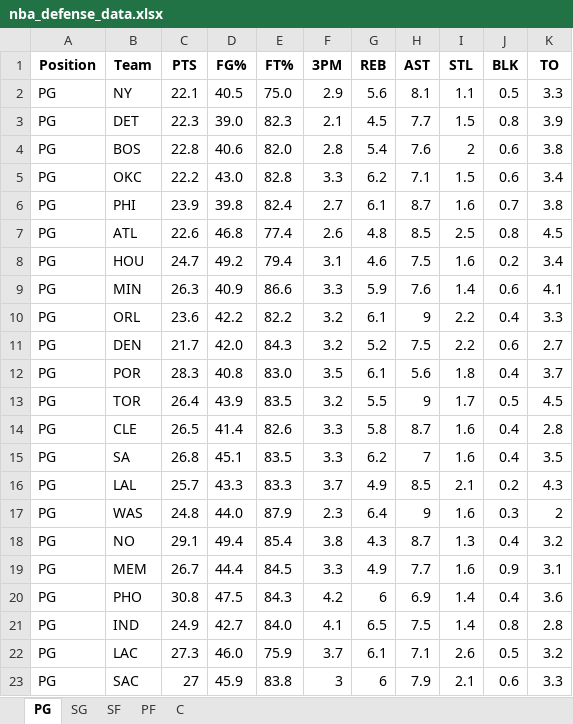
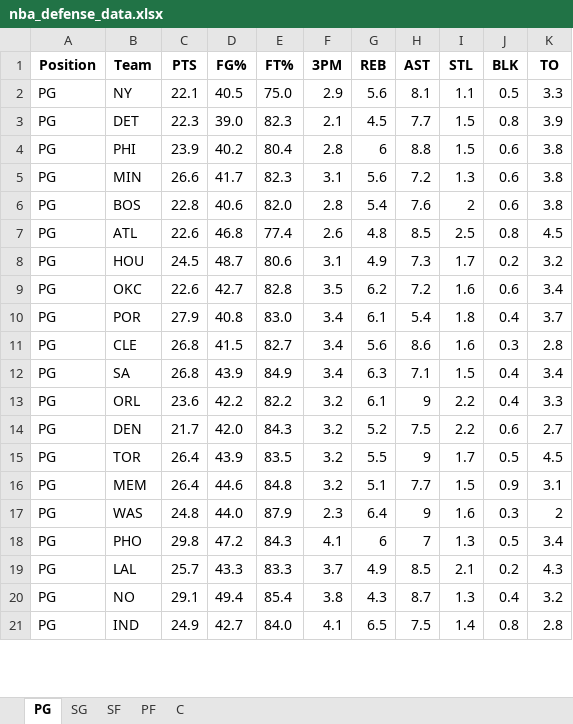
Before and after one commit to mithun-s14/prop_model, an Excel workbook: backend/data/nba_defense_data.xlsx, sheet PG, drawn as a sheet; only a part is shown; values as stored, in another font and other column widths than the file's, no borders; removed rows and columns are numbered as before the commit, all else as after; the diff covers the shown part only; the diff names each change by its address in the sheet, - before the commit and + after, or states it on an @@ line.

```diff
--- a/backend/data/nba_defense_data.xlsx (sheet PG)
+++ b/backend/data/nba_defense_data.xlsx (sheet PG)
+row 4: PG | PHI | 23.9 | 40.2 | 80.4 | 2.8 | 6 | 8.8 | 1.5 | 0.6 | 3.8
+row 5: PG | MIN | 26.6 | 41.7 | 82.3 | 3.1 | 5.6 | 7.2 | 1.3 | 0.6 | 3.8
-row 5: PG | OKC | 22.2 | 43.0 | 82.8 | 3.3 | 6.2 | 7.1 | 1.5 | 0.6 | 3.4
-row 6: PG | PHI | 23.9 | 39.8 | 82.4 | 2.7 | 6.1 | 8.7 | 1.6 | 0.7 | 3.8
-C8 (PTS): 24.7
+C8 (PTS): 24.5
-D8 (FG%): 49.2
+D8 (FG%): 48.7
-E8 (FT%): 79.4
+E8 (FT%): 80.6
-G8 (REB): 4.6
+G8 (REB): 4.9
-H8 (AST): 7.5
+H8 (AST): 7.3
-I8 (STL): 1.6
+I8 (STL): 1.7
-K8 (TO): 3.4
+K8 (TO): 3.2
-row 9: PG | MIN | 26.3 | 40.9 | 86.6 | 3.3 | 5.9 | 7.6 | 1.4 | 0.6 | 4.1
+row 9: PG | OKC | 22.6 | 42.7 | 82.8 | 3.5 | 6.2 | 7.2 | 1.6 | 0.6 | 3.4
+row 10: PG | POR | 27.9 | 40.8 | 83.0 | 3.4 | 6.1 | 5.4 | 1.8 | 0.4 | 3.7
+row 11: PG | CLE | 26.8 | 41.5 | 82.7 | 3.4 | 5.6 | 8.6 | 1.6 | 0.3 | 2.8
+row 12: PG | SA | 26.8 | 43.9 | 84.9 | 3.4 | 6.3 | 7.1 | 1.5 | 0.4 | 3.4
-row 12: PG | POR | 28.3 | 40.8 | 83.0 | 3.5 | 6.1 | 5.6 | 1.8 | 0.4 | 3.7
-row 14: PG | CLE | 26.5 | 41.4 | 82.6 | 3.3 | 5.8 | 8.7 | 1.6 | 0.4 | 2.8
-row 15: PG | SA | 26.8 | 45.1 | 83.5 | 3.3 | 6.2 | 7 | 1.6 | 0.4 | 3.5
+row 16: PG | MEM | 26.4 | 44.6 | 84.8 | 3.2 | 5.1 | 7.7 | 1.5 | 0.9 | 3.1
+row 18: PG | PHO | 29.8 | 47.2 | 84.3 | 4.1 | 6 | 7 | 1.3 | 0.5 | 3.4
-row 19: PG | MEM | 26.7 | 44.4 | 84.5 | 3.3 | 4.9 | 7.7 | 1.6 | 0.9 | 3.1
-row 20: PG | PHO | 30.8 | 47.5 | 84.3 | 4.2 | 6 | 6.9 | 1.4 | 0.4 | 3.6
-row 22: PG | LAC | 27.3 | 46.0 | 75.9 | 3.7 | 6.1 | 7.1 | 2.6 | 0.5 | 3.2
-row 23: PG | SAC | 27 | 45.9 | 83.8 | 3 | 6 | 7.9 | 2.1 | 0.6 | 3.3
```
Also changed, not shown: 3 added rows, 1 removed row and 28 edited cells elsewhere in this sheet, sheet C, sheet SG, sheet PF, sheet SF, 5 other files.
